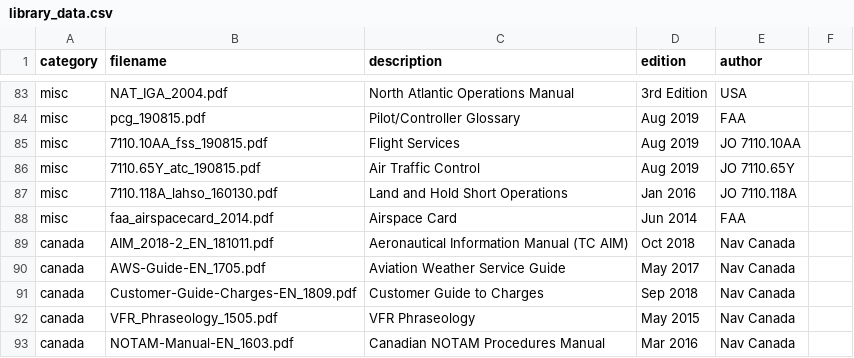
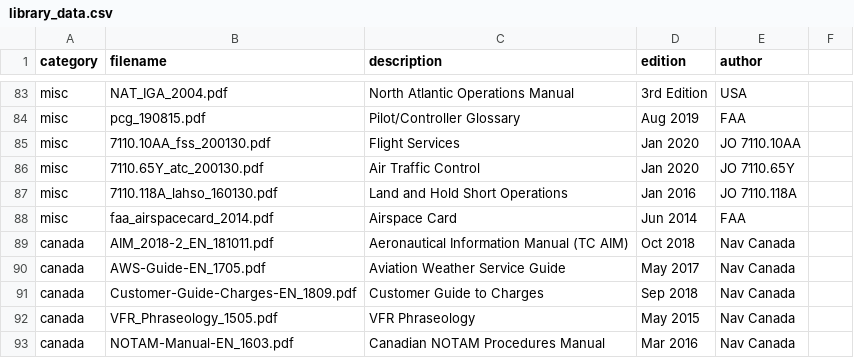
Before and after one commit to nhasan/FlightIntel, a CSV file: tool/library_data.csv, drawn as a sheet; only a part is shown, gaps mark what is left out; the diff covers the shown part only.

```diff
--- a/tool/library_data.csv
+++ b/tool/library_data.csv
@@ -84,4 +84,4 @@ misc,NAT_IGA_2004.pdf,North Atlantic Operations Manual,3rd Edition,USA
 misc,pcg_190815.pdf,Pilot/Controller Glossary,Aug 2019,FAA
-misc,7110.10AA_fss_190815.pdf,Flight Services,Aug 2019,JO 7110.10AA
-misc,7110.65Y_atc_190815.pdf,Air Traffic Control,Aug 2019,JO 7110.65Y
+misc,7110.10AA_fss_200130.pdf,Flight Services,Jan 2020,JO 7110.10AA
+misc,7110.65Y_atc_200130.pdf,Air Traffic Control,Jan 2020,JO 7110.65Y
 misc,7110.118A_lahso_160130.pdf,Land and Hold Short Operations,Jan 2016,JO 7110.118A
```
Also changed, not shown: 6 added rows, 6 removed rows and 5 edited cells elsewhere in this file.
